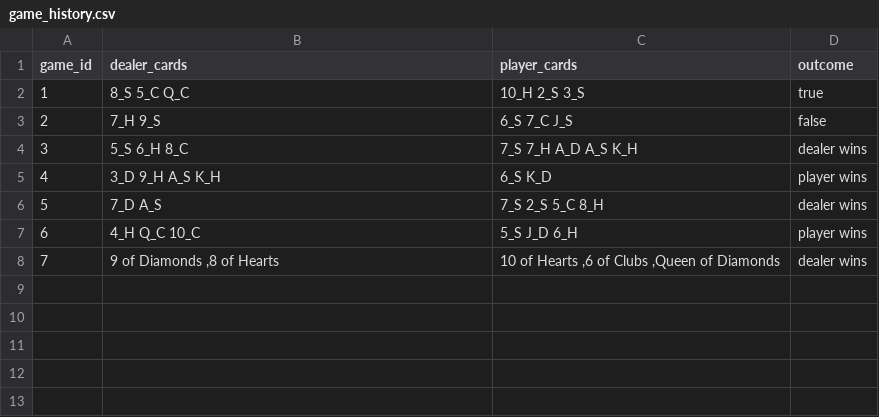
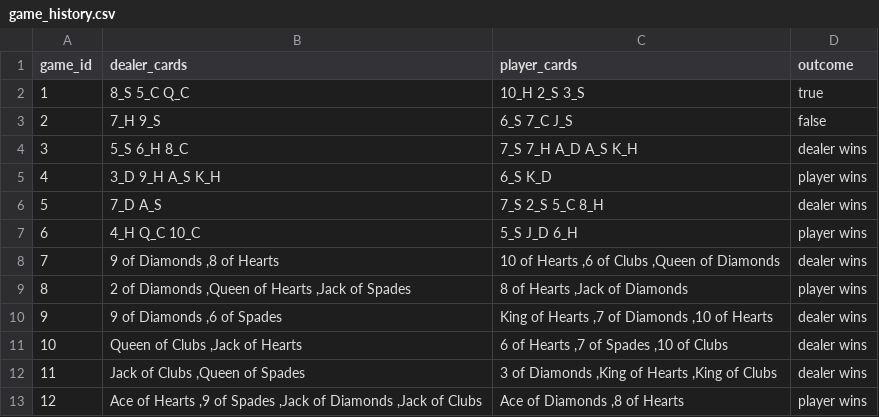
Before and after one commit to gentlsnek/BlackJack-go, a CSV file: game_history.csv, drawn as a sheet.

```diff
--- a/game_history.csv
+++ b/game_history.csv
@@ -8 +8,6 @@ game_id,dealer_cards,player_cards,outcome
 7,"9 of Diamonds ,8 of Hearts","10 of Hearts ,6 of Clubs ,Queen of Diamonds",dealer wins
+8,"2 of Diamonds ,Queen of Hearts ,Jack of Spades","8 of Hearts ,Jack of Diamonds",player wins
+9,"9 of Diamonds ,6 of Spades","King of Hearts ,7 of Diamonds ,10 of Hearts",dealer wins
+10,"Queen of Clubs ,Jack of Hearts","6 of Hearts ,7 of Spades ,10 of Clubs",dealer wins
+11,"Jack of Clubs ,Queen of Spades","3 of Diamonds ,King of Hearts ,King of Clubs",dealer wins
+12,"Ace of Hearts ,9 of Spades ,Jack of Diamonds ,Jack of Clubs","Ace of Diamonds ,8 of Hearts",player wins
```
Also changed, not shown: 2 other files.
